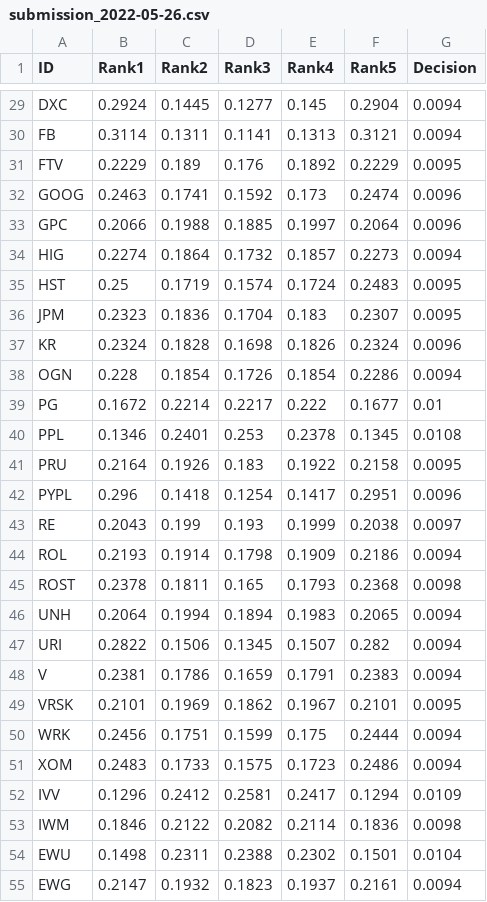
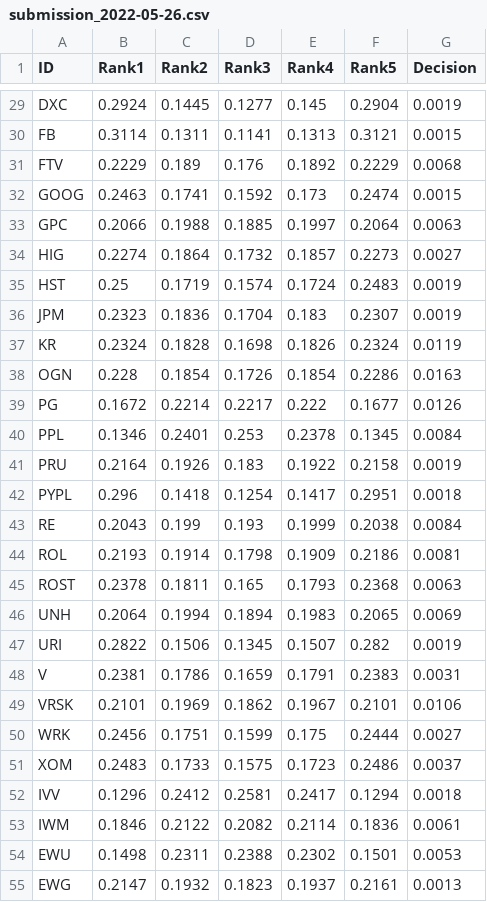
Before and after one commit to microprediction/m6entry, a CSV file: m6entry/outputdata/submissions/submission_2022-05-26.csv, drawn as a sheet; only a part is shown, gaps mark what is left out; the diff covers the shown part only; the diff names each change by its address in the sheet, - before the commit and + after, or states it on an @@ line.

```diff
--- a/m6entry/outputdata/submissions/submission_2022-05-26.csv
+++ b/m6entry/outputdata/submissions/submission_2022-05-26.csv
-G29 (Decision): 0.0094
+G29 (Decision): 0.0019
-G30 (Decision): 0.0094
+G30 (Decision): 0.0015
-G31 (Decision): 0.0095
+G31 (Decision): 0.0068
-G32 (Decision): 0.0096
+G32 (Decision): 0.0015
-G33 (Decision): 0.0096
+G33 (Decision): 0.0063
-G34 (Decision): 0.0094
+G34 (Decision): 0.0027
-G35:G36 (Decision): 0.0095
+G35:G36 (Decision): 0.0019
-G37 (Decision): 0.0096
+G37 (Decision): 0.0119
-G38 (Decision): 0.0094
+G38 (Decision): 0.0163
-G39 (Decision): 0.01
+G39 (Decision): 0.0126
-G40 (Decision): 0.0108
+G40 (Decision): 0.0084
-G41 (Decision): 0.0095
+G41 (Decision): 0.0019
-G42 (Decision): 0.0096
+G42 (Decision): 0.0018
-G43 (Decision): 0.0097
+G43 (Decision): 0.0084
-G44 (Decision): 0.0094
+G44 (Decision): 0.0081
-G45 (Decision): 0.0098
+G45 (Decision): 0.0063
-G46 (Decision): 0.0094
+G46 (Decision): 0.0069
-G47 (Decision): 0.0094
+G47 (Decision): 0.0019
-G48 (Decision): 0.0094
+G48 (Decision): 0.0031
-G49 (Decision): 0.0095
+G49 (Decision): 0.0106
-G50 (Decision): 0.0094
+G50 (Decision): 0.0027
-G51 (Decision): 0.0094
+G51 (Decision): 0.0037
-G52 (Decision): 0.0109
+G52 (Decision): 0.0018
-G53 (Decision): 0.0098
+G53 (Decision): 0.0061
-G54 (Decision): 0.0104
+G54 (Decision): 0.0053
-G55 (Decision): 0.0094
+G55 (Decision): 0.0013
```
Also changed, not shown: 73 edited cells elsewhere in this file, m6entry/outputdata/bets/bets_2022-05-26.csv, 3 other files.
